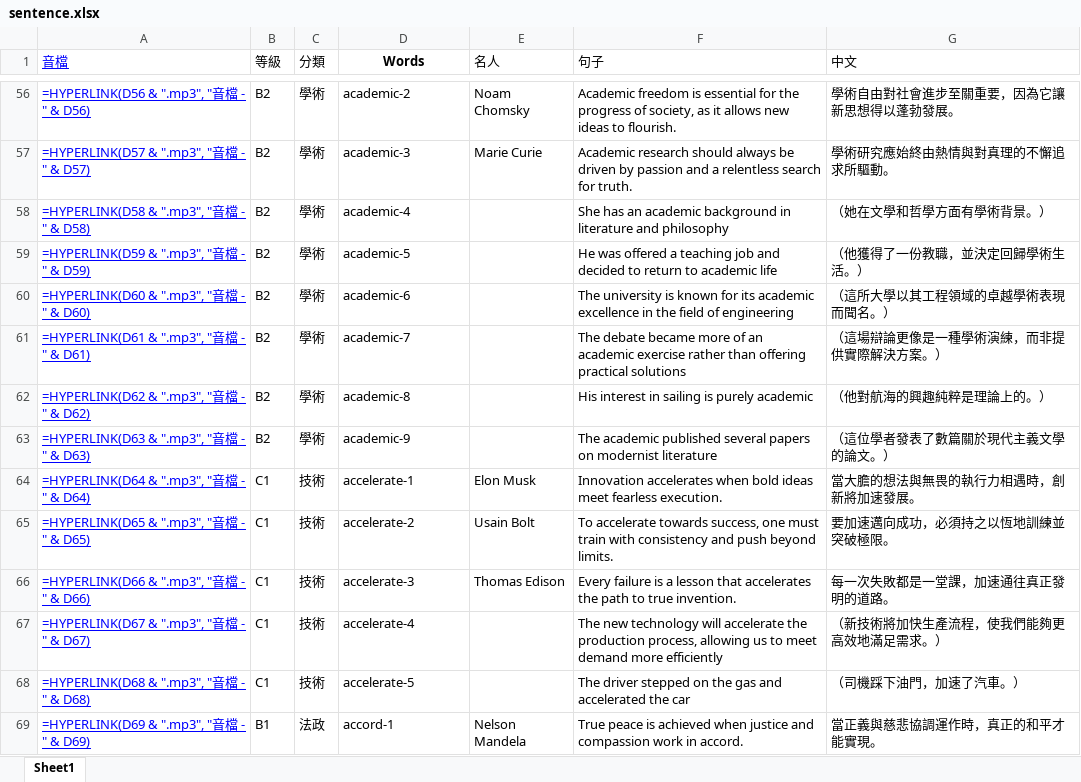
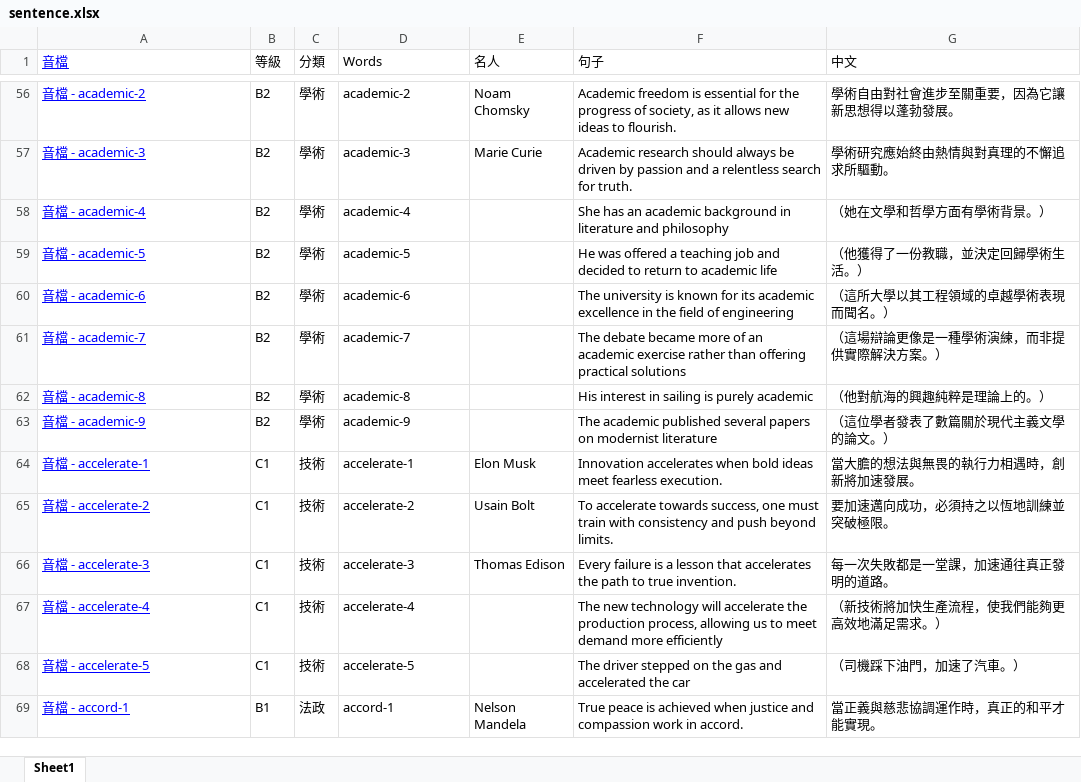
Before and after one commit to BoydYang-Designer/English-vocabulary, an Excel workbook: Sentence file/sentence.xlsx, sheet Sheet1, drawn as a sheet; only a part is shown, gaps mark what is left out; values as stored, in another font and other column widths than the file's, no borders; formulas without a stored value are shown as written; the diff covers the shown part only; the diff names each change by its address in the sheet, - before the commit and + after, or states it on an @@ line.

```diff
--- a/Sentence file/sentence.xlsx (sheet Sheet1)
+++ b/Sentence file/sentence.xlsx (sheet Sheet1)
@@ D1 bold: on → off, alignment: center → left @@
-A56 (音檔): =HYPERLINK(D56 & ".mp3", "音檔 - " & D56)
+A56 (音檔): 音檔 - academic-2
-A57 (音檔): =HYPERLINK(D57 & ".mp3", "音檔 - " & D57)
+A57 (音檔): 音檔 - academic-3
-A58 (音檔): =HYPERLINK(D58 & ".mp3", "音檔 - " & D58)
+A58 (音檔): 音檔 - academic-4
-A59 (音檔): =HYPERLINK(D59 & ".mp3", "音檔 - " & D59)
+A59 (音檔): 音檔 - academic-5
-A60 (音檔): =HYPERLINK(D60 & ".mp3", "音檔 - " & D60)
+A60 (音檔): 音檔 - academic-6
-A61 (音檔): =HYPERLINK(D61 & ".mp3", "音檔 - " & D61)
+A61 (音檔): 音檔 - academic-7
-A62 (音檔): =HYPERLINK(D62 & ".mp3", "音檔 - " & D62)
+A62 (音檔): 音檔 - academic-8
-A63 (音檔): =HYPERLINK(D63 & ".mp3", "音檔 - " & D63)
+A63 (音檔): 音檔 - academic-9
-A64 (音檔): =HYPERLINK(D64 & ".mp3", "音檔 - " & D64)
+A64 (音檔): 音檔 - accelerate-1
-A65 (音檔): =HYPERLINK(D65 & ".mp3", "音檔 - " & D65)
+A65 (音檔): 音檔 - accelerate-2
-A66 (音檔): =HYPERLINK(D66 & ".mp3", "音檔 - " & D66)
+A66 (音檔): 音檔 - accelerate-3
-A67 (音檔): =HYPERLINK(D67 & ".mp3", "音檔 - " & D67)
+A67 (音檔): 音檔 - accelerate-4
-A68 (音檔): =HYPERLINK(D68 & ".mp3", "音檔 - " & D68)
+A68 (音檔): 音檔 - accelerate-5
-A69 (音檔): =HYPERLINK(D69 & ".mp3", "音檔 - " & D69)
+A69 (音檔): 音檔 - accord-1
```
Also changed, not shown: 1301 edited cells elsewhere in this sheet, 56 other files.
